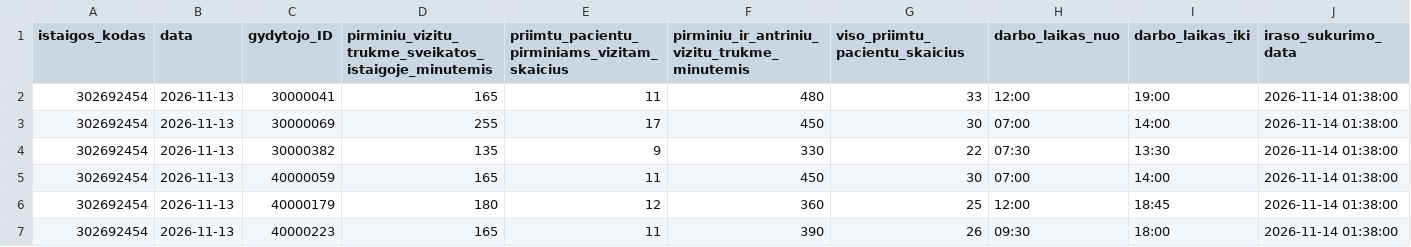
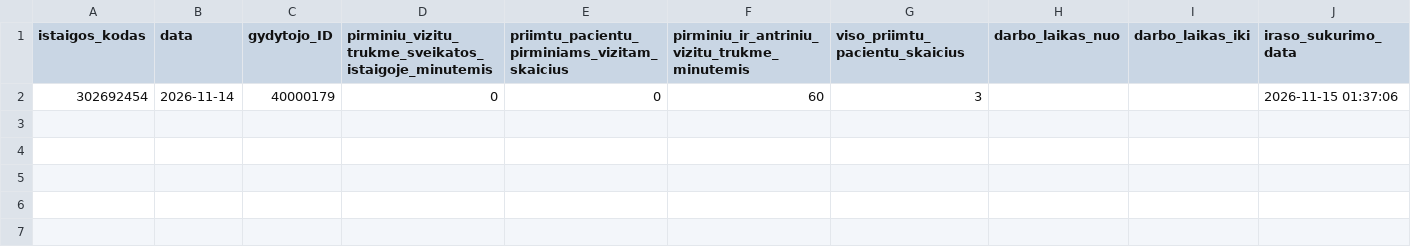
Before and after one commit to vilnius/VMKL, a CSV file: 302692454_family_doctors_visits_hours.csv, drawn as a sheet.

```diff
--- a/302692454_family_doctors_visits_hours.csv
+++ b/302692454_family_doctors_visits_hours.csv
@@ -1,7 +1,2 @@
 istaigos_kodas;data;gydytojo_ID;pirminiu_vizitu_trukme_sveikatos_istaigoje_minutemis;priimtu_pacientu_pirminiams_vizitam_skaicius;pirminiu_ir_antriniu_vizitu_trukme_minutemis;viso_priimtu_pacientu_skaicius;darbo_laikas_nuo;darbo_laikas_iki;iraso_sukurimo_data
-302692454;2026-11-13;30000041;165;11;480;33;12:00;19:00;2026-11-14 01:38:00
-302692454;2026-11-13;30000069;255;17;450;30;07:00;14:00;2026-11-14 01:38:00
-302692454;2026-11-13;30000382;135;9;330;22;07:30;13:30;2026-11-14 01:38:00
-302692454;2026-11-13;40000059;165;11;450;30;07:00;14:00;2026-11-14 01:38:00
-302692454;2026-11-13;40000179;180;12;360;25;12:00;18:45;2026-11-14 01:38:00
-302692454;2026-11-13;40000223;165;11;390;26;09:30;18:00;2026-11-14 01:38:00
+302692454;2026-11-14;40000179;0;0;60;3;;;2026-11-15 01:37:06
```
Also changed, not shown: 302692454_doctors_excluded.csv, 302692454_family_doctors_list.csv, 1 other file.
